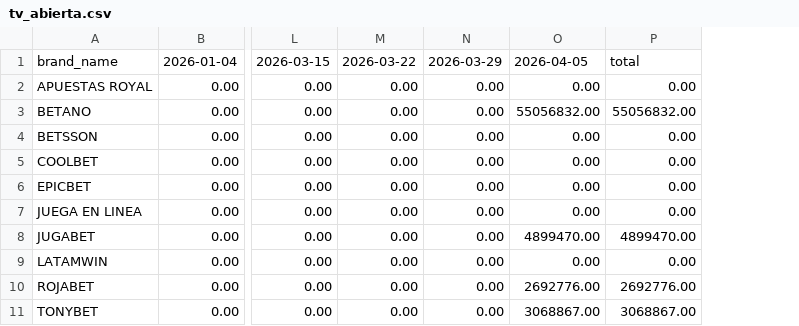
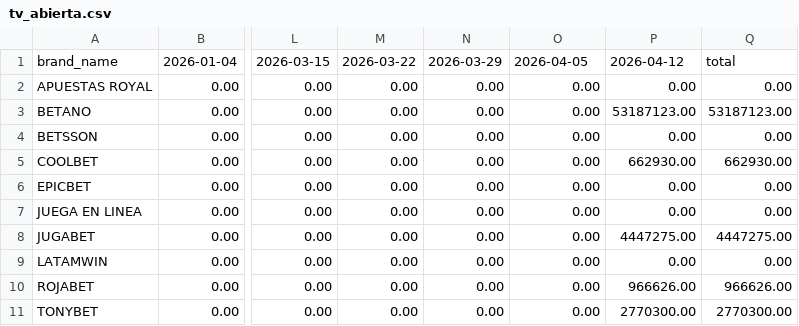
Before and after one commit to dna33/casas_de_apuesta_y_casinos_ilegales, a CSV file: output/data_products/cambios_vs_corte_anterior_semanal/tv_abierta.csv, drawn as a sheet; only a part is shown, gaps mark what is left out; the diff names each change by its address in the sheet, - before the commit and + after, or states it on an @@ line.

```diff
--- a/output/data_products/cambios_vs_corte_anterior_semanal/tv_abierta.csv
+++ b/output/data_products/cambios_vs_corte_anterior_semanal/tv_abierta.csv
+column Q, rows 1-11: total | 0.00 | 53187123.00 | 0.00 | 662930.00 | 0.00 | 0.00 | 4447275.00 | 0.00 | 966626.00 | 2770300.00
-P1: total
+P1: 2026-04-12
-O3: 55056832.00
+O3: 0.00
-P3: 55056832.00
+P3: 53187123.00
-P5: 0.00
+P5: 662930.00
-O8: 4899470.00
+O8: 0.00
-P8: 4899470.00
+P8: 4447275.00
-O10: 2692776.00
+O10: 0.00
-P10: 2692776.00
+P10: 966626.00
-O11: 3068867.00
+O11: 0.00
-P11: 3068867.00
+P11: 2770300.00
```
Also changed, not shown: output/data_products/inversion_semanal_por_casino_ilegal/digital.csv, output/data_products/inversion_semanal_por_casino_ilegal/radio.csv, 23 other files.
